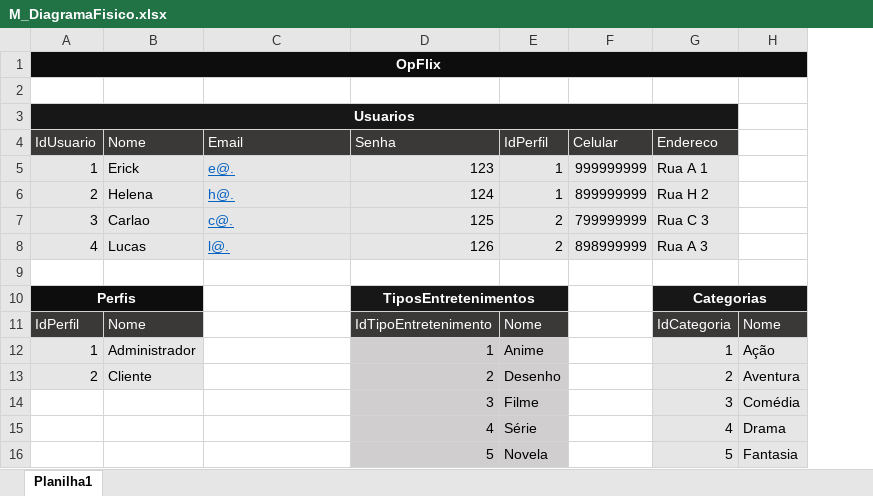
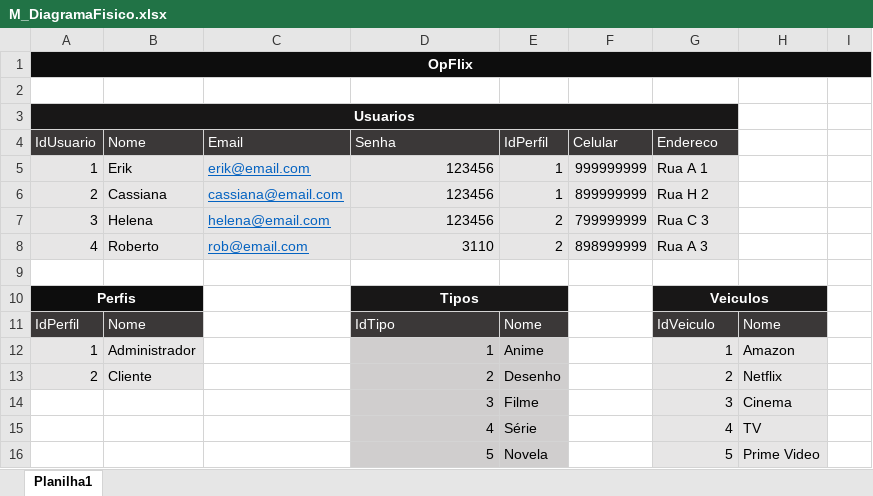
Before and after one commit to CleAurora/2s2019-sprint-1-bd-, an Excel workbook: M_DiagramaFisico.xlsx, sheet Planilha1, drawn as a sheet; only a part is shown; values as stored, in another font and other column widths than the file's, no borders; removed rows and columns are numbered as before the commit, all else as after; the diff covers the shown part only; the diff names each change by its address in the sheet, - before the commit and + after, or states it on an @@ line.

Commit message:
Adiciona alteracoes nos diagramas

```diff
--- a/M_DiagramaFisico.xlsx (sheet Planilha1)
+++ b/M_DiagramaFisico.xlsx (sheet Planilha1)
-column H, rows 11-16: Nome | Ação | Aventura | Comédia | Drama | Fantasia
+column H, rows 11-16: Nome | Amazon | Netflix | Cinema | TV | Prime Video
+column I, empty
-B5 (Nome): Erick
+B5 (Nome): Erik
-C5 (Email): e@.
+C5 (Email): erik@email.com
-D5 (Senha): 123
+D5 (Senha): 123456
-B6 (Nome): Helena
+B6 (Nome): Cassiana
-C6 (Email): h@.
+C6 (Email): cassiana@email.com
-D6 (Senha): 124
+D6 (Senha): 123456
-B7 (Nome): Carlao
+B7 (Nome): Helena
-C7 (Email): c@.
+C7 (Email): helena@email.com
-D7 (Senha): 125
+D7 (Senha): 123456
-B8 (Nome): Lucas
+B8 (Nome): Roberto
-C8 (Email): l@.
+C8 (Email): rob@email.com
-D8 (Senha): 126
+D8 (Senha): 3110
-D10 (Senha): TiposEntretenimentos
+D10 (Senha): Tipos
-G10 (Endereco): Categorias
+G10 (Endereco): Veiculos
-D11 (Senha): IdTipoEntretenimento
+D11 (Senha): IdTipo
-G11 (Endereco): IdCategoria
+G11 (Endereco): IdVeiculo
```
Also changed, not shown: 20 added rows, 22 removed rows, 1 edited cell, cell formats and merged cells elsewhere in this sheet, 6 other files.
